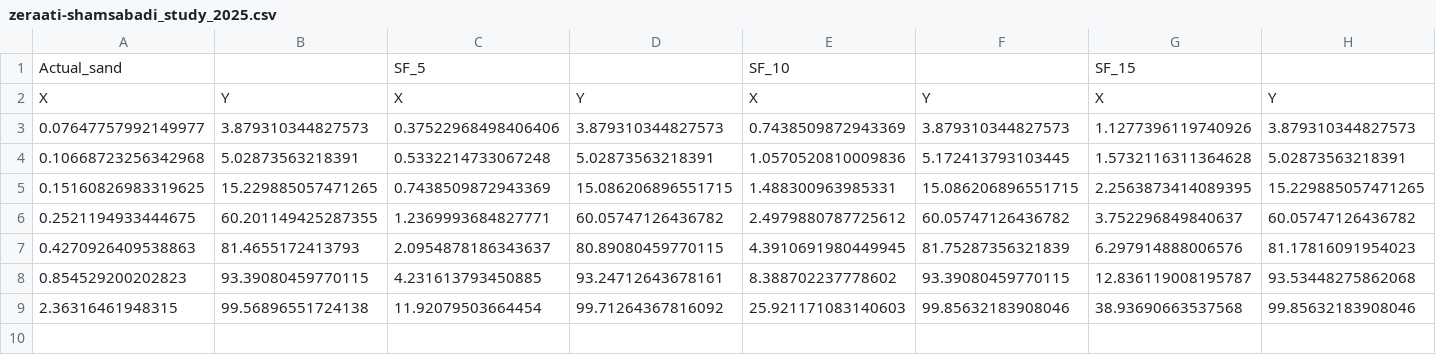
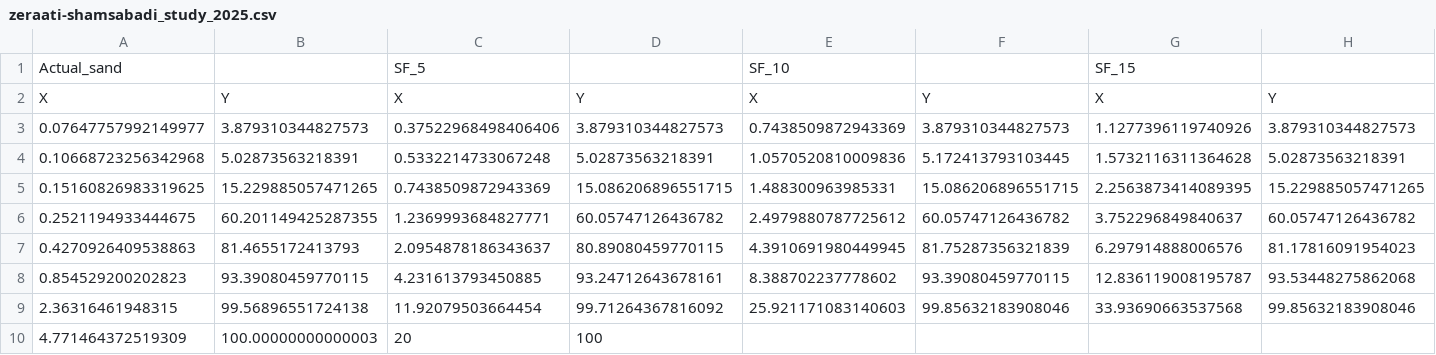
Before and after one commit to lornearnold/discrete_analytical_mech, a CSV file: zeraati-shamsabadi_study_2025.csv, drawn as a sheet; only a part is shown; rows hold the shown columns only; the diff names each change by its address in the sheet, - before the commit and + after, or states it on an @@ line.

```diff
--- a/zeraati-shamsabadi_study_2025.csv
+++ b/zeraati-shamsabadi_study_2025.csv
-G9: 38.93690663537568
+G9: 33.93690663537568
+row 10: 4.771464372519309 | 100.00000000000003 | 20 | 100
```
Also changed, not shown: 9 other files.
